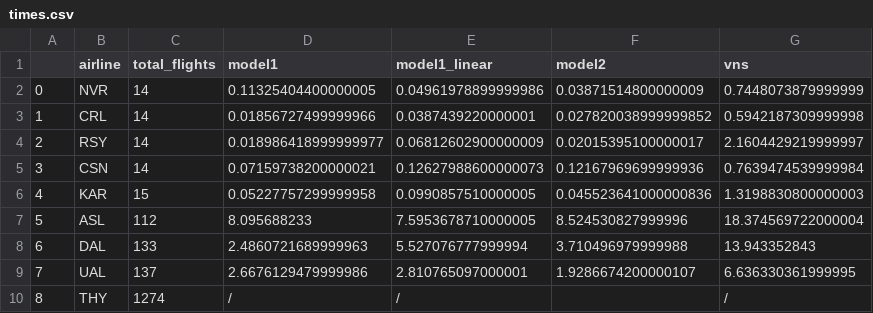
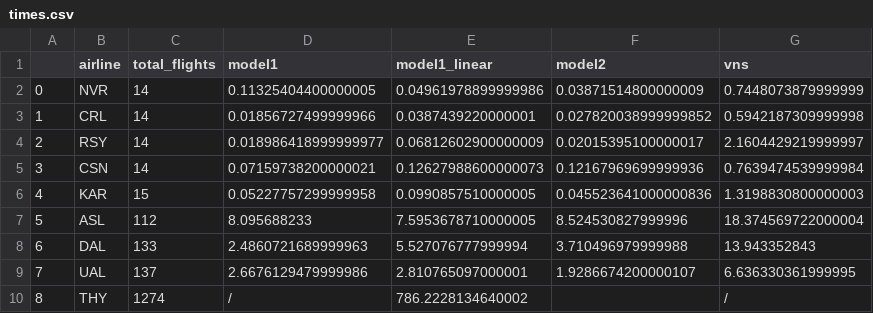
Before and after one commit to simonecossaro/Airline-Scheduling-With-VNS-Heuristic, a CSV file: Results/times.csv, drawn as a sheet.

Commit message:
adding time performance

```diff
--- a/Results/times.csv
+++ b/Results/times.csv
@@ -9,2 +9,2 @@
 7,UAL,137,2.6676129479999986,2.810765097000001,1.9286674200000107,6.636330361999995
-8,THY,1274, / , / ,, /
+8,THY,1274, / , 786.2228134640002 ,, /
```
Also changed, not shown: 2 other files.
